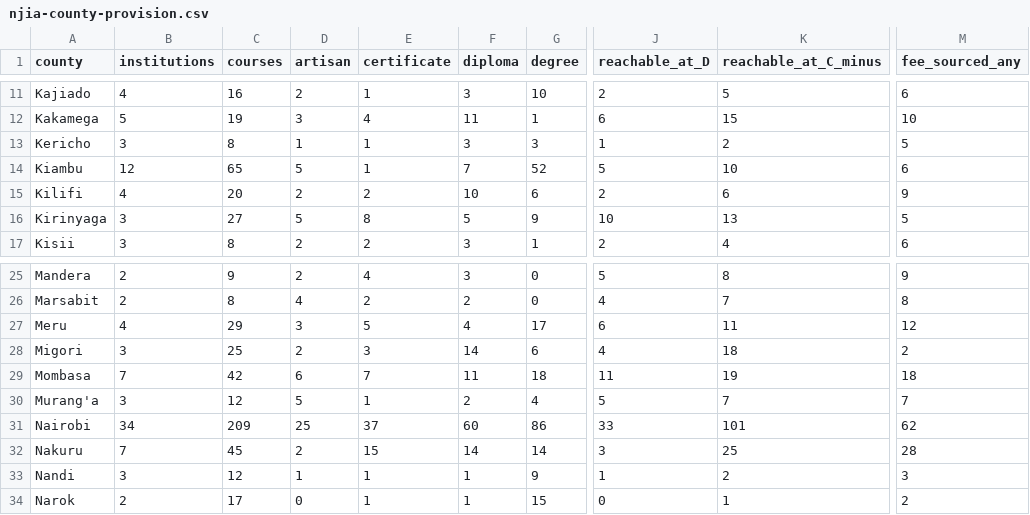
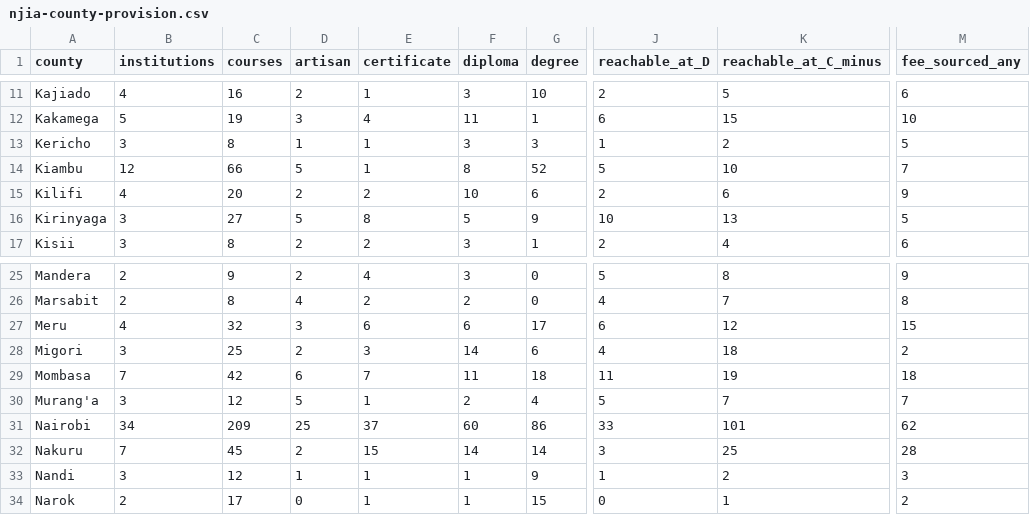
Before and after one commit to PapaDanico/Njia, a CSV file: analysis/njia-county-provision.csv, drawn as a sheet; only a part is shown, gaps mark what is left out; the diff names each change by its address in the sheet, - before the commit and + after, or states it on an @@ line.

```diff
--- a/analysis/njia-county-provision.csv
+++ b/analysis/njia-county-provision.csv
-C14 (courses): 65
+C14 (courses): 66
-F14 (diploma): 7
+F14 (diploma): 8
-M14 (fee_sourced_any): 6
+M14 (fee_sourced_any): 7
-C27 (courses): 29
+C27 (courses): 32
-E27 (certificate): 5
+E27 (certificate): 6
-F27 (diploma): 4
+F27 (diploma): 6
-K27 (reachable_at_C_minus): 11
+K27 (reachable_at_C_minus): 12
-M27 (fee_sourced_any): 12
+M27 (fee_sourced_any): 15
```
Also changed, not shown: 16 other files.
